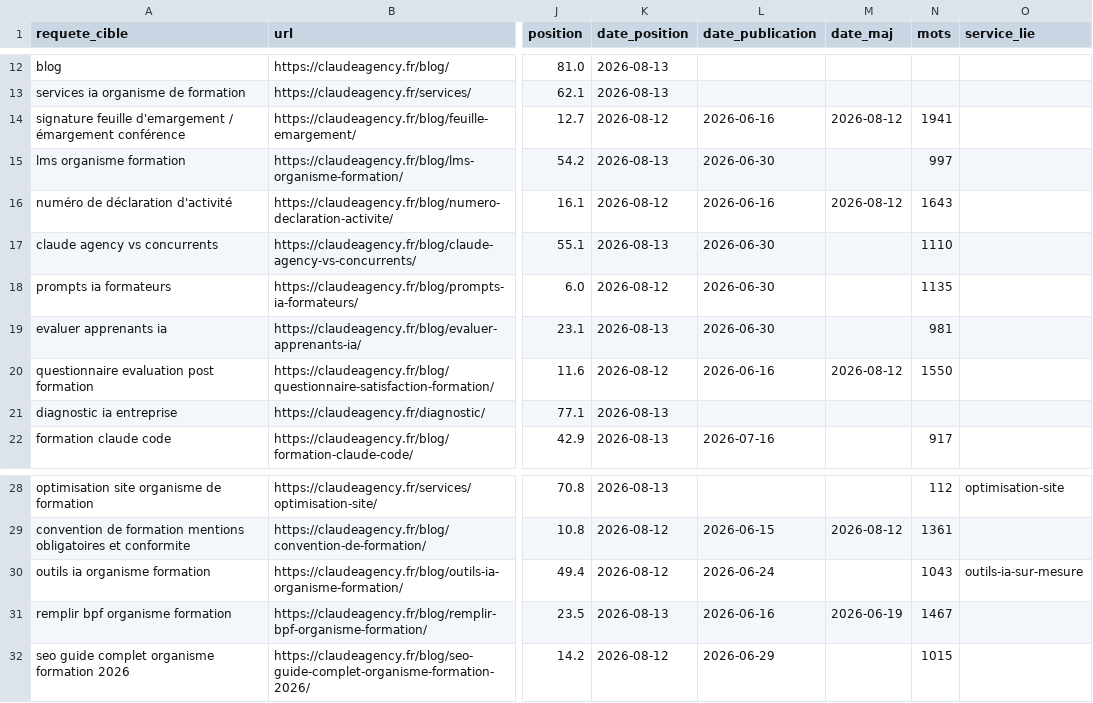
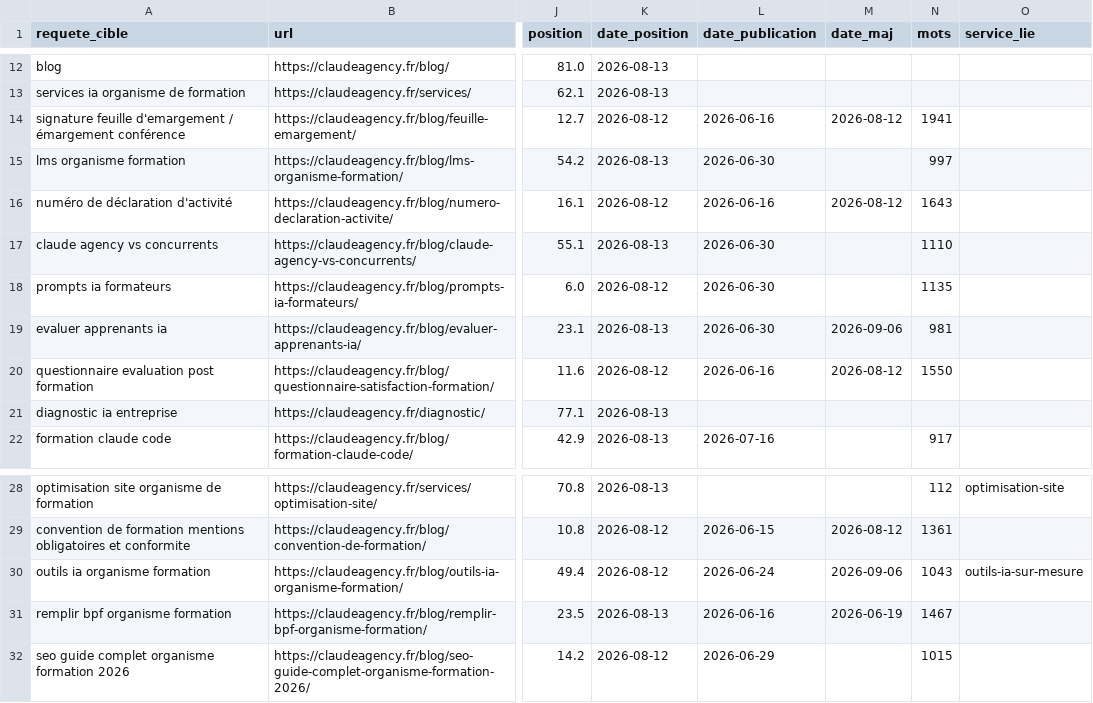
Before and after one commit to JRAYES000/CLAUDEAGENCY, a CSV file: docs/seo/REQUETES.csv, drawn as a sheet; only a part is shown, gaps mark what is left out; the diff names each change by its address in the sheet, - before the commit and + after, or states it on an @@ line.

```diff
--- a/docs/seo/REQUETES.csv
+++ b/docs/seo/REQUETES.csv
-M19 (date_maj): (empty)
+M19 (date_maj): 2026-09-06
-M30 (date_maj): (empty)
+M30 (date_maj): 2026-09-06
```
Also changed, not shown: 3 other files.
